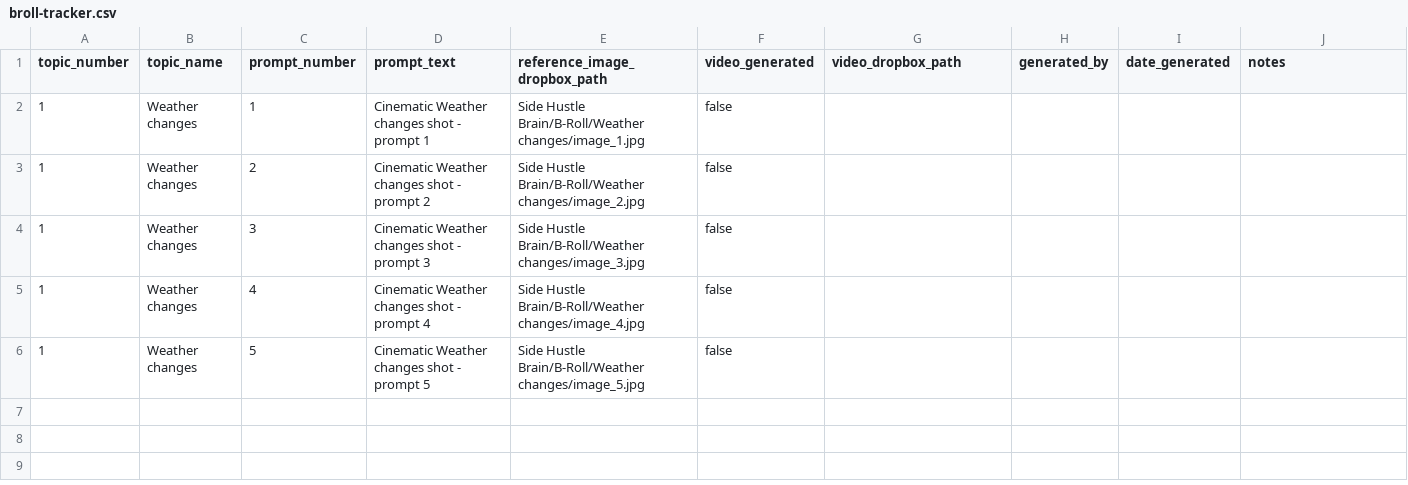
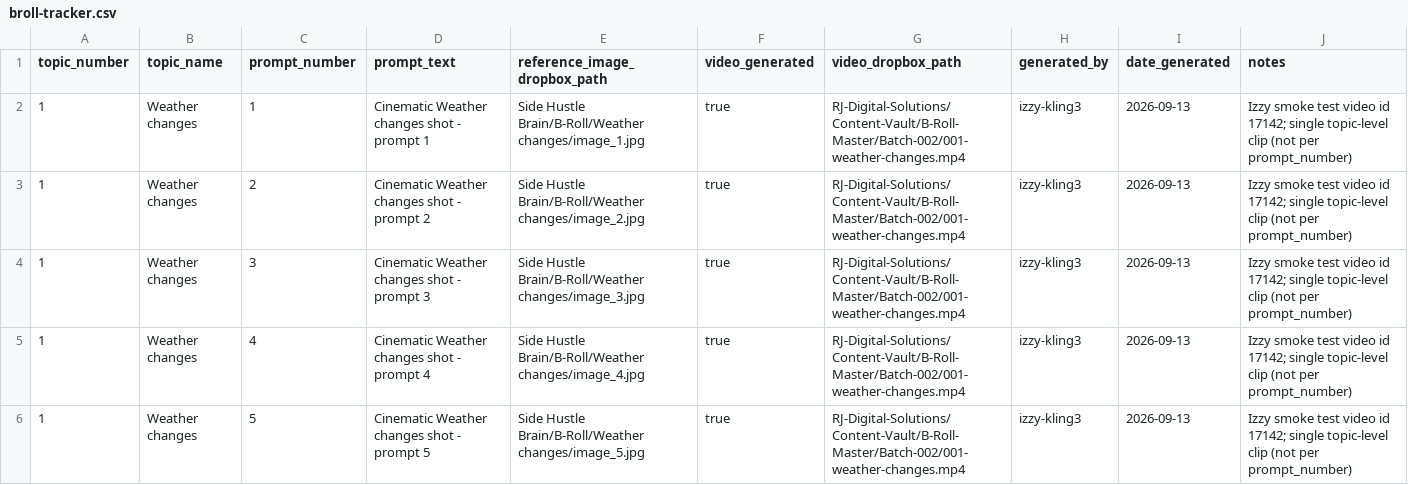
Before and after one commit to Jamessnking/rjds-ops, a CSV file: shared/broll-tracker.csv, drawn as a sheet.

Commit message:
chore(broll): mark Weather changes done (Izzy 17142)

```diff
--- a/shared/broll-tracker.csv
+++ b/shared/broll-tracker.csv
@@ -1,6 +1,6 @@
 topic_number,topic_name,prompt_number,prompt_text,reference_image_dropbox_path,video_generated,video_dropbox_path,generated_by,date_generated,notes
-1,Weather changes,1,Cinematic Weather changes shot - prompt 1,Side Hustle Brain/B-Roll/Weather changes/image_1.jpg,false,,,,
-1,Weather changes,2,Cinematic Weather changes shot - prompt 2,Side Hustle Brain/B-Roll/Weather changes/image_2.jpg,false,,,,
-1,Weather changes,3,Cinematic Weather changes shot - prompt 3,Side Hustle Brain/B-Roll/Weather changes/image_3.jpg,false,,,,
-1,Weather changes,4,Cinematic Weather changes shot - prompt 4,Side Hustle Brain/B-Roll/Weather changes/image_4.jpg,false,,,,
-1,Weather changes,5,Cinematic Weather changes shot - prompt 5,Side Hustle Brain/B-Roll/Weather changes/image_5.jpg,false,,,,
+1,Weather changes,1,Cinematic Weather changes shot - prompt 1,Side Hustle Brain/B-Roll/Weather changes/image_1.jpg,true,RJ-Digital-Solutions/Content-Vault/B-Roll-Master/Batch-002/001-weather-changes.mp4,izzy-kling3,2026-09-13,Izzy smoke test video id 17142; single topic-level clip (not per prompt_number)
+1,Weather changes,2,Cinematic Weather changes shot - prompt 2,Side Hustle Brain/B-Roll/Weather changes/image_2.jpg,true,RJ-Digital-Solutions/Content-Vault/B-Roll-Master/Batch-002/001-weather-changes.mp4,izzy-kling3,2026-09-13,Izzy smoke test video id 17142; single topic-level clip (not per prompt_number)
+1,Weather changes,3,Cinematic Weather changes shot - prompt 3,Side Hustle Brain/B-Roll/Weather changes/image_3.jpg,true,RJ-Digital-Solutions/Content-Vault/B-Roll-Master/Batch-002/001-weather-changes.mp4,izzy-kling3,2026-09-13,Izzy smoke test video id 17142; single topic-level clip (not per prompt_number)
+1,Weather changes,4,Cinematic Weather changes shot - prompt 4,Side Hustle Brain/B-Roll/Weather changes/image_4.jpg,true,RJ-Digital-Solutions/Content-Vault/B-Roll-Master/Batch-002/001-weather-changes.mp4,izzy-kling3,2026-09-13,Izzy smoke test video id 17142; single topic-level clip (not per prompt_number)
+1,Weather changes,5,Cinematic Weather changes shot - prompt 5,Side Hustle Brain/B-Roll/Weather changes/image_5.jpg,true,RJ-Digital-Solutions/Content-Vault/B-Roll-Master/Batch-002/001-weather-changes.mp4,izzy-kling3,2026-09-13,Izzy smoke test video id 17142; single topic-level clip (not per prompt_number)
```
